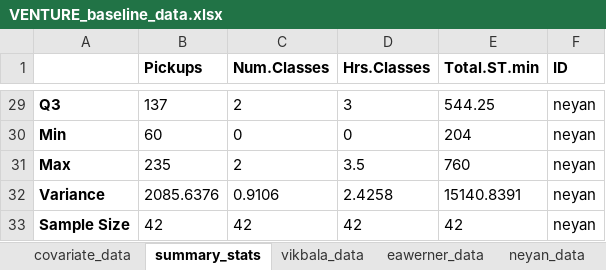
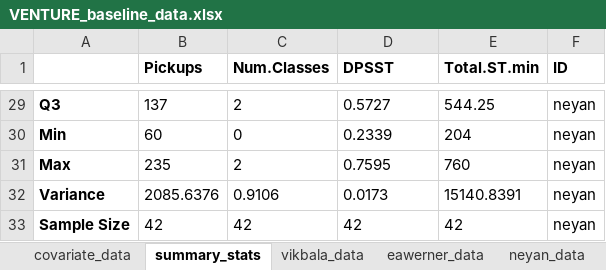
Before and after one commit to CAROLINeeeeDeng/VENTURE, an Excel workbook: VENTURE_baseline_data.xlsx, sheet summary_stats, drawn as a sheet; only a part is shown, gaps mark what is left out; values as stored, in another font and other column widths than the file's, no borders; charts and pictures not drawn; the diff covers the shown part only; the diff names each change by its address in the sheet, - before the commit and + after, or states it on an @@ line.

Commit message:
replace "Hrs.Classes" variable with "DPSST"

```diff
--- a/VENTURE_baseline_data.xlsx (sheet summary_stats)
+++ b/VENTURE_baseline_data.xlsx (sheet summary_stats)
-D1: Hrs.Classes
+D1: DPSST
-D29 (DPSST): 3
+D29 (DPSST): 0.5727
-D30 (DPSST): 0
+D30 (DPSST): 0.2339
-D31 (DPSST): 3.5
+D31 (DPSST): 0.7595
-D32 (DPSST): 2.4258
+D32 (DPSST): 0.0173
```
Also changed, not shown: 24 edited cells elsewhere in this sheet.
